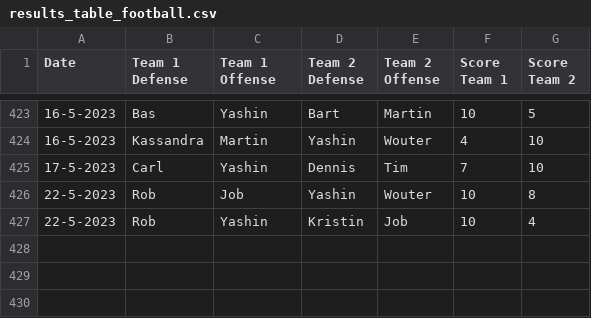
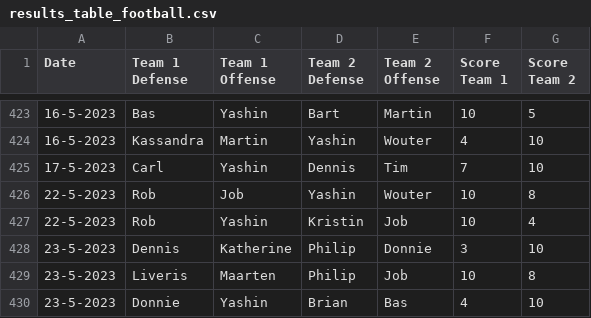
Before and after one commit to BartvonMeijenfeldt/fussball_rankings, a CSV file: results_table_football.csv, drawn as a sheet; only a part is shown, gaps mark what is left out.

```diff
--- a/results_table_football.csv
+++ b/results_table_football.csv
@@ -427 +427,4 @@ Date,Team 1 Defense,Team 1 Offense,Team 2 Defense,Team 2 Offense,Score Team 1,Sc
 22-5-2023,Rob,Yashin,Kristin,Job,10,4
+23-5-2023,Dennis,Katherine,Philip,Donnie,3,10
+23-5-2023,Liveris,Maarten,Philip,Job,10,8
+23-5-2023,Donnie,Yashin,Brian,Bas,4,10
```
Also changed, not shown: beta_ratings.csv, calculations.csv, 1 other file.
